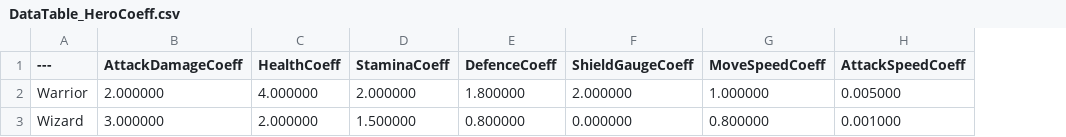
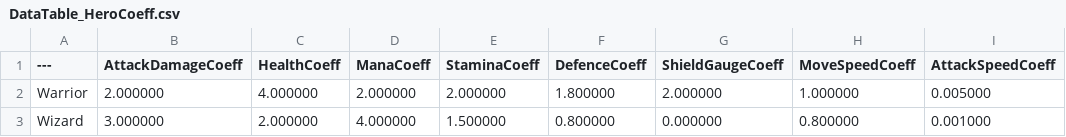
Before and after one commit to chibi1541/ActionRPG, a CSV file: Data/DataAssets/Attribute/DataTable_HeroCoeff.csv, drawn as a sheet; the diff names each change by its address in the sheet, - before the commit and + after, or states it on an @@ line.

Commit message:
Make Hero : Warrior Class #4 Adjust AttributeSet Add an Int Valur Ref Attributes

```diff
--- a/Data/DataAssets/Attribute/DataTable_HeroCoeff.csv
+++ b/Data/DataAssets/Attribute/DataTable_HeroCoeff.csv
+column D (ManaCoeff), rows 2-3: 2.000000 | 4.000000
```
Also changed, not shown: 13 other files.
